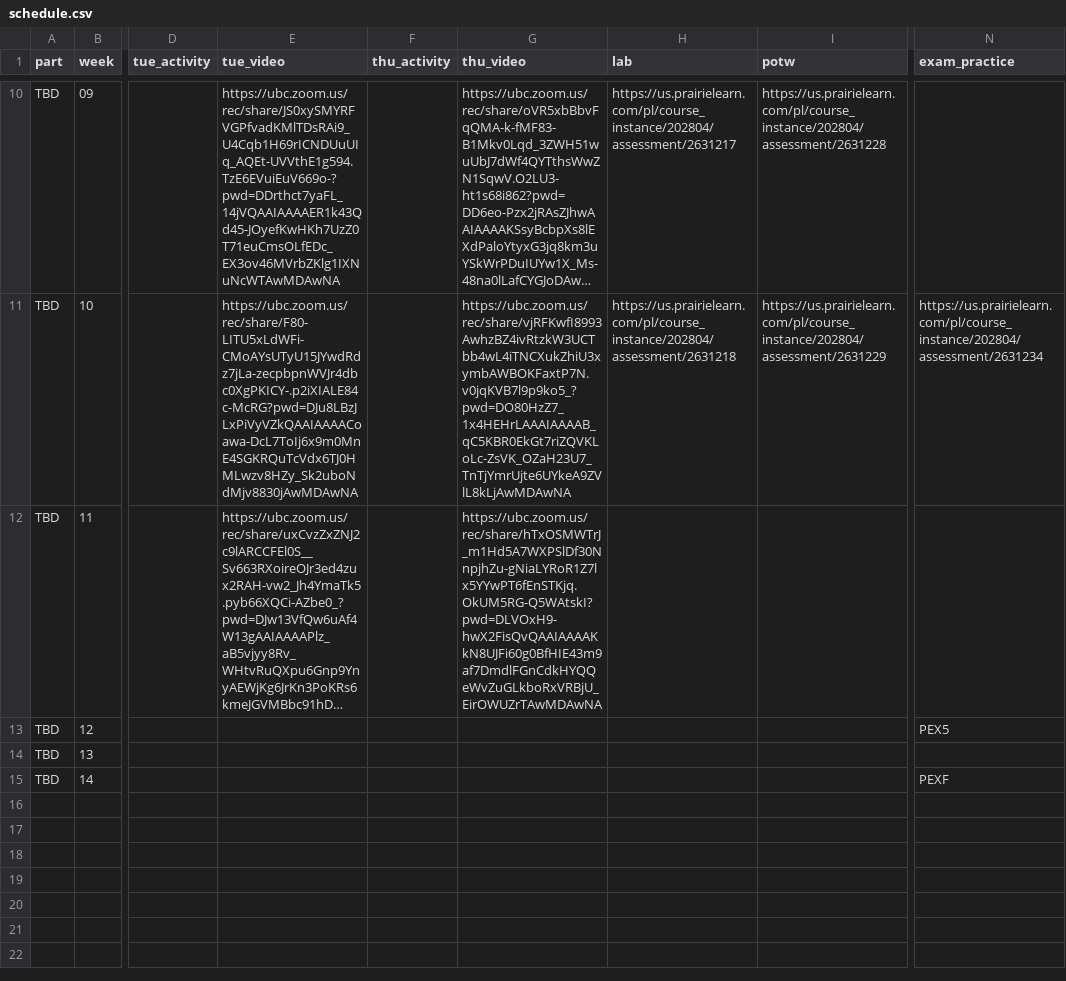
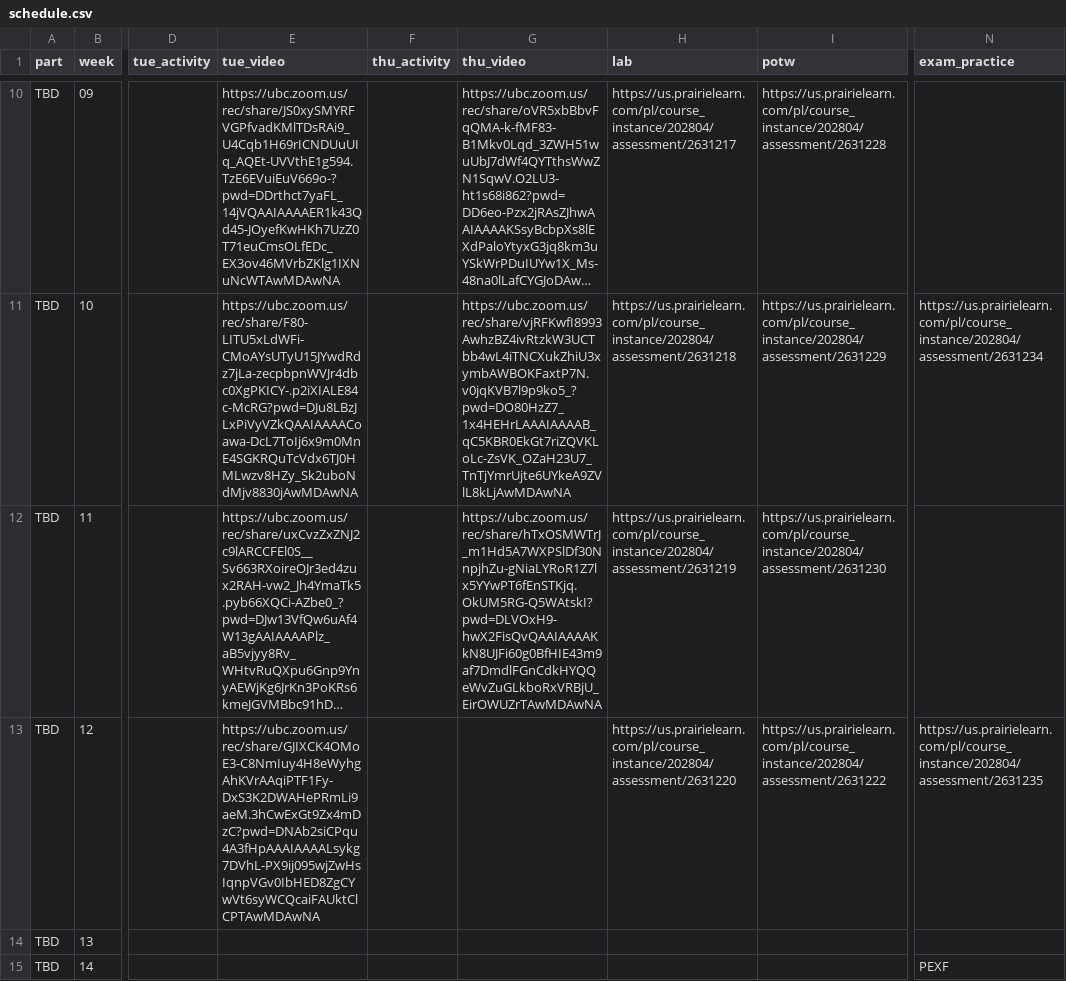
Before and after one commit to UBC-CS/cpsc203, a CSV file: data/schedule.csv, drawn as a sheet; only a part is shown, gaps mark what is left out; long unchanged cells end in …; the diff names each change by its address in the sheet, - before the commit and + after, or states it on an @@ line.

```diff
--- a/data/schedule.csv
+++ b/data/schedule.csv
-H12 (lab): (empty)
+H12 (lab): https://us.prairielearn.com/pl/course_instance/202804/assessment/2631219
-I12 (potw): (empty)
+I12 (potw): https://us.prairielearn.com/pl/course_instance/202804/assessment/2631230
-E13 (tue_video): (empty)
+E13 (tue_video): https://ubc.zoom.us/rec/share/GJIXCK4OMoE3-C8NmIuy4H8eWyhgAhKVrAAqiPTF1Fy-DxS3K2DWAHePRmLi9aeM.3hCwExGt9Zx4mDzC?pwd=DNAb2siCPqu4A3fHpAAAIAAAALsykg7DVhL-PX9ij095wjZwHsIqnpVGv0IbHED8ZgCYwVt6syWCQcaiFAUktClCPTAwMDAwNA
-H13 (lab): (empty)
+H13 (lab): https://us.prairielearn.com/pl/course_instance/202804/assessment/2631220
-I13 (potw): (empty)
+I13 (potw): https://us.prairielearn.com/pl/course_instance/202804/assessment/2631222
-N13 (exam_practice): PEX5
+N13 (exam_practice): https://us.prairielearn.com/pl/course_instance/202804/assessment/2631235
```
